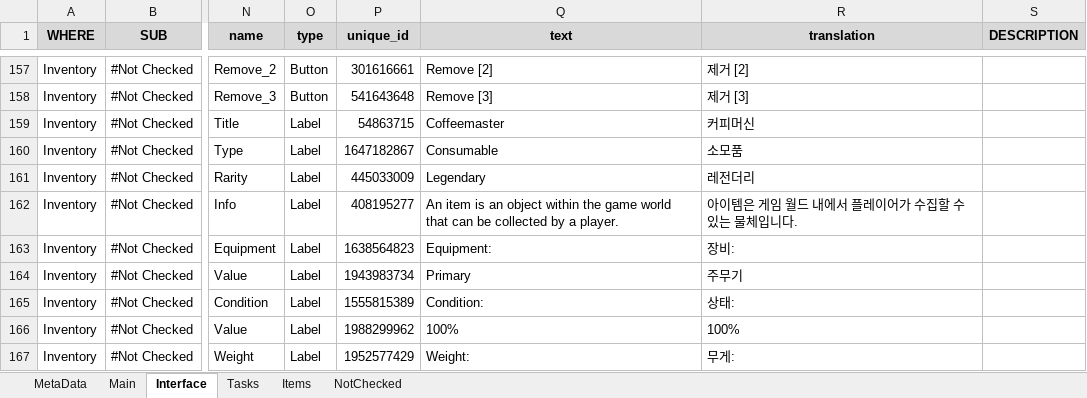
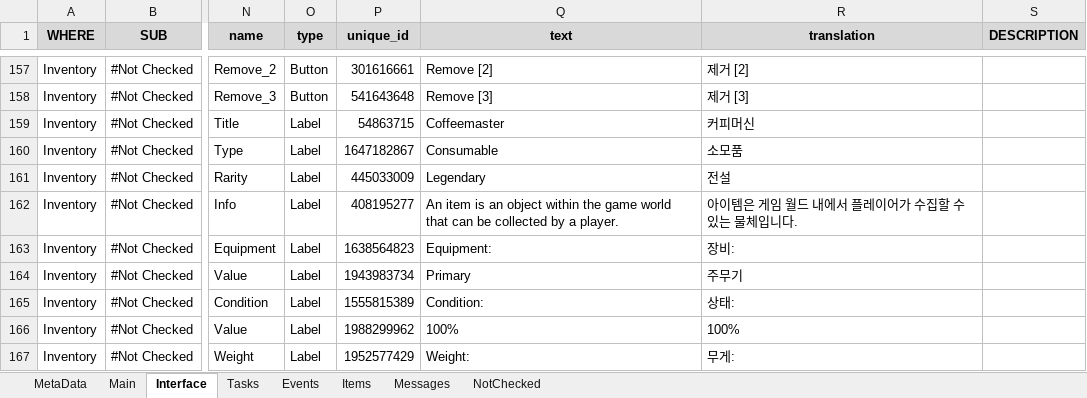
Before and after one commit to MuteJack/Trans-To-Vostok, an Excel workbook: Korean/Translation.xlsx, sheet Interface, drawn as a sheet; only a part is shown, gaps mark what is left out; values as stored, in another font and other column widths than the file's, no borders; conditional formats not drawn; the diff covers the shown part only; the diff names each change by its address in the sheet, - before the commit and + after, or states it on an @@ line.

```diff
--- a/Korean/Translation.xlsx (sheet Interface)
+++ b/Korean/Translation.xlsx (sheet Interface)
+sheet tab: Events
+sheet tab: Messages
-R161 (translation): 레전더리
+R161 (translation): 전설
```
Also changed, not shown: 38 added rows elsewhere in this sheet, sheet NotChecked, sheet Items, 6 other files.
